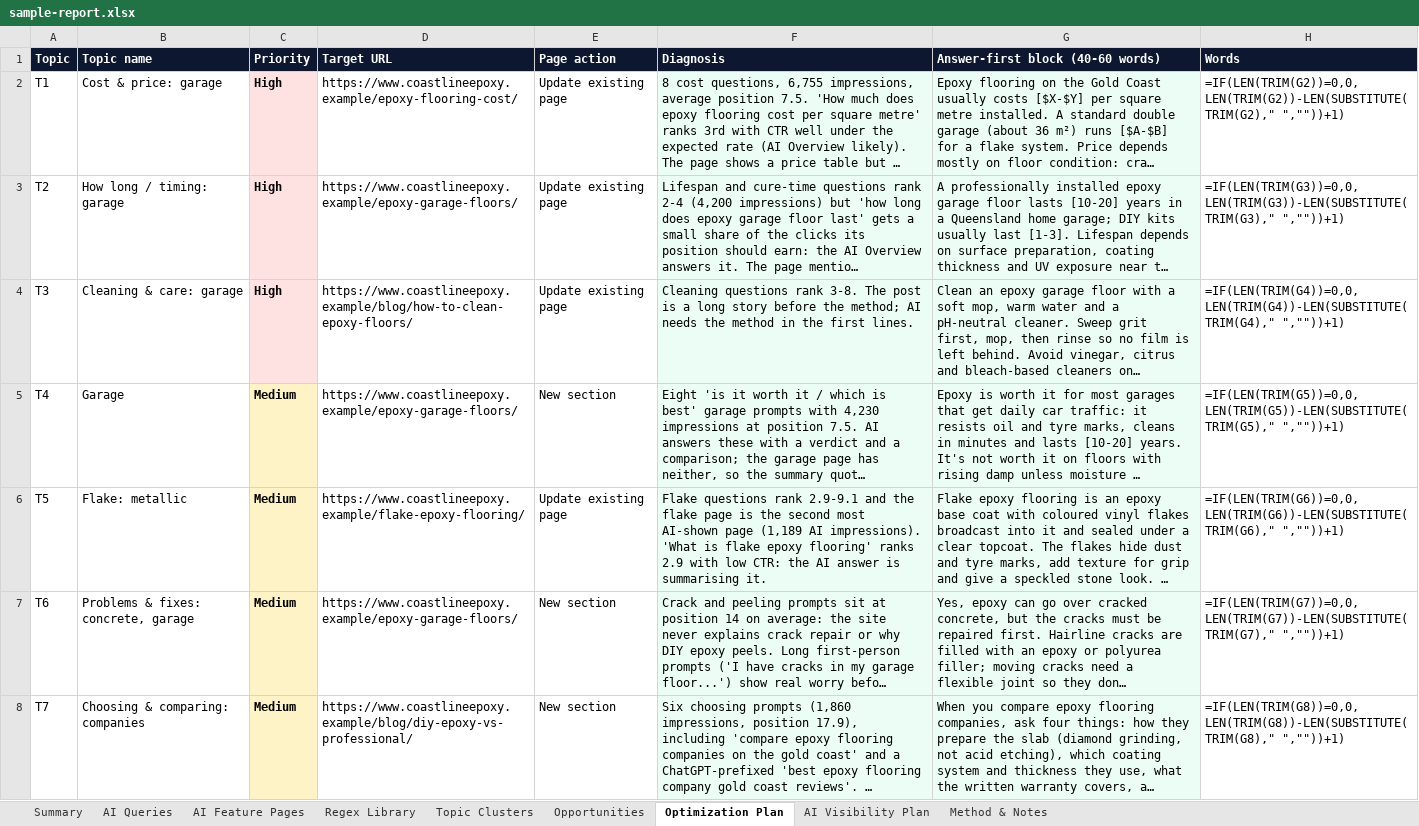
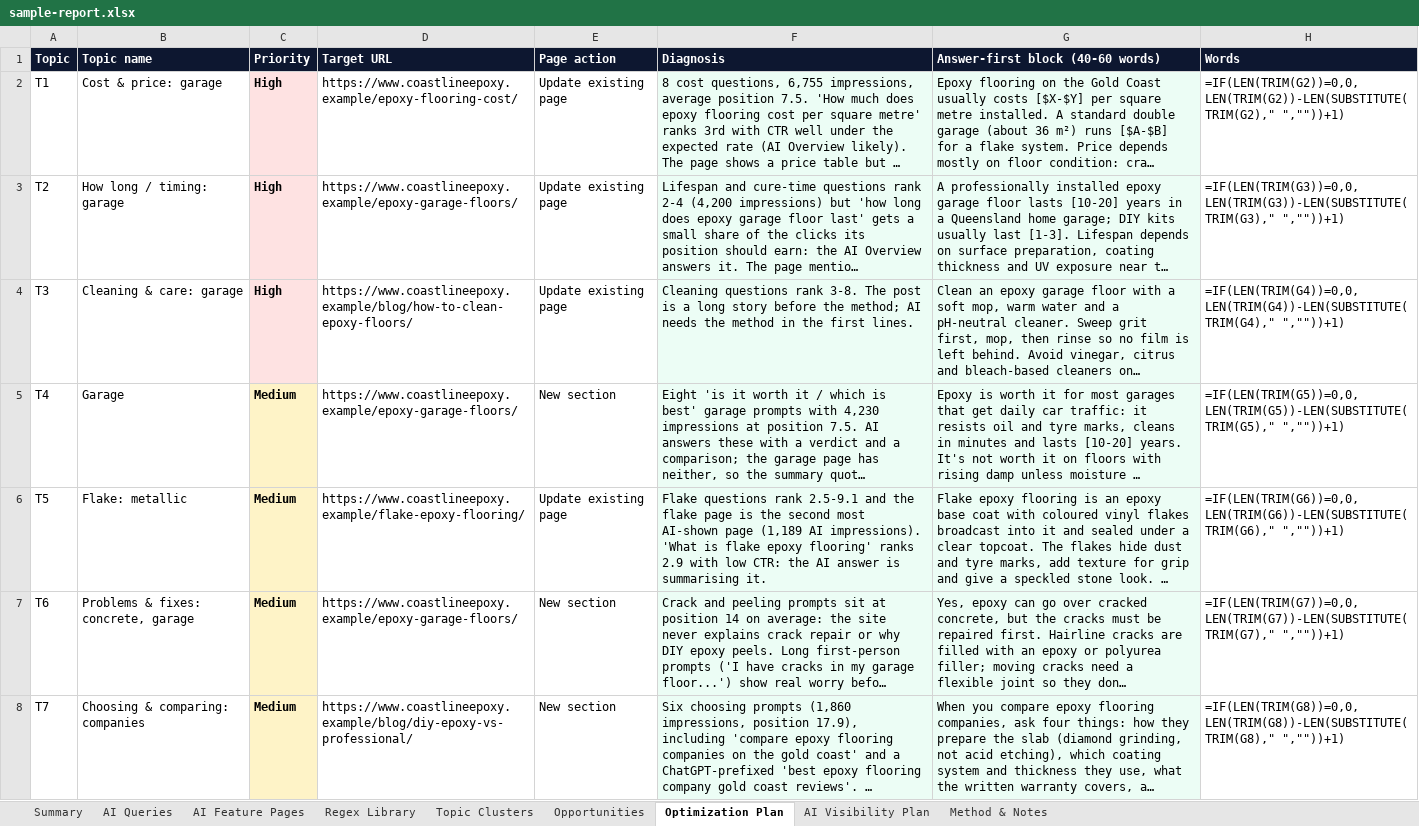
Before and after one commit to akifseospecialist-digitalmarketer/ai-queries-finder, an Excel workbook: examples/sample-report.xlsx, sheet Optimization Plan, drawn as a sheet; only a part is shown; long unchanged cells end in …; values as stored, in another font and other column widths than the file's, no borders; formulas without a stored value are shown as written; conditional formats not drawn; the diff covers the shown part only; the diff names each change by its address in the sheet, - before the commit and + after, or states it on an @@ line.

```diff
--- a/examples/sample-report.xlsx (sheet Optimization Plan)
+++ b/examples/sample-report.xlsx (sheet Optimization Plan)
-F6 (Diagnosis): …questions rank 2.9-9.1 and the…
+F6 (Diagnosis): …questions rank 2.5-9.1 and the…
```
Also changed, not shown: 1 edited cell elsewhere in this sheet, 3 other files.
